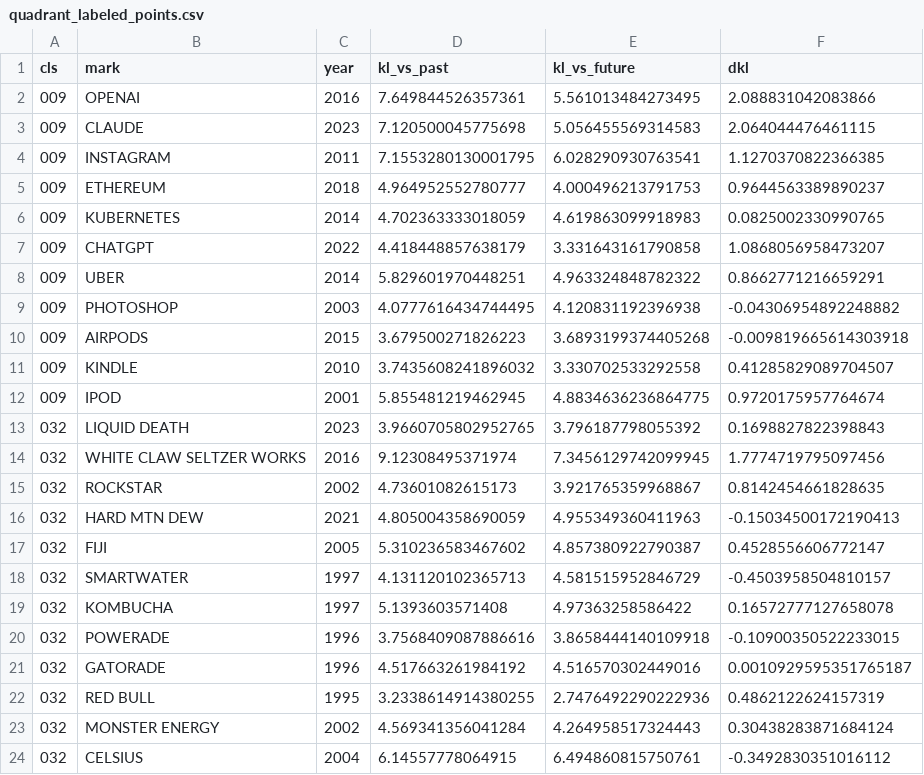
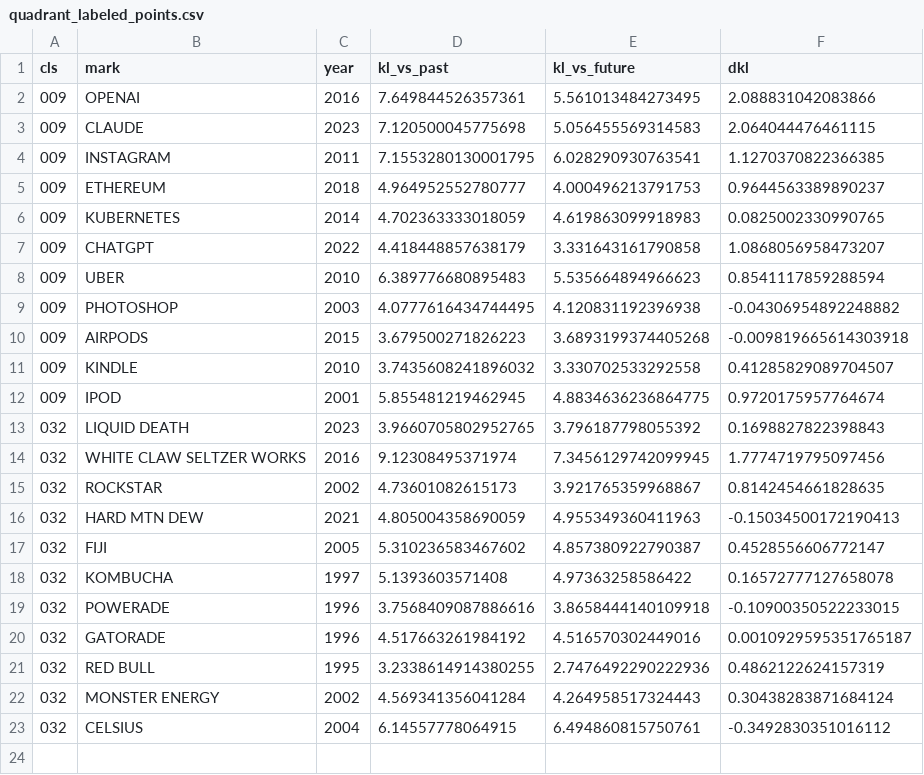
Before and after one commit to ericsilver/novelty, a CSV file: paper/results/quadrant_labeled_points.csv, drawn as a sheet.

```diff
--- a/paper/results/quadrant_labeled_points.csv
+++ b/paper/results/quadrant_labeled_points.csv
@@ -7,3 +7,3 @@ cls,mark,year,kl_vs_past,kl_vs_future,dkl
 009,CHATGPT,2022,4.418448857638179,3.331643161790858,1.0868056958473207
-009,UBER,2014,5.829601970448251,4.963324848782322,0.8662771216659291
+009,UBER,2010,6.389776680895483,5.535664894966623,0.8541117859288594
 009,PHOTOSHOP,2003,4.0777616434744495,4.120831192396938,-0.04306954892248882
@@ -17,3 +17,2 @@ cls,mark,year,kl_vs_past,kl_vs_future,dkl
 032,FIJI,2005,5.310236583467602,4.857380922790387,0.4528556606772147
-032,SMARTWATER,1997,4.131120102365713,4.581515952846729,-0.4503958504810157
 032,KOMBUCHA,1997,5.1393603571408,4.97363258586422,0.16572777127658078
```
Also changed, not shown: 2 other files.
